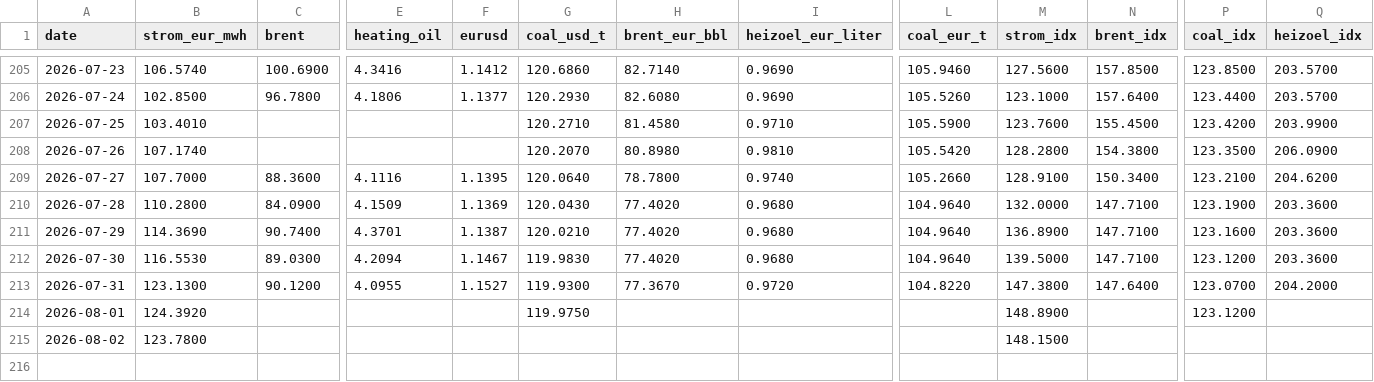
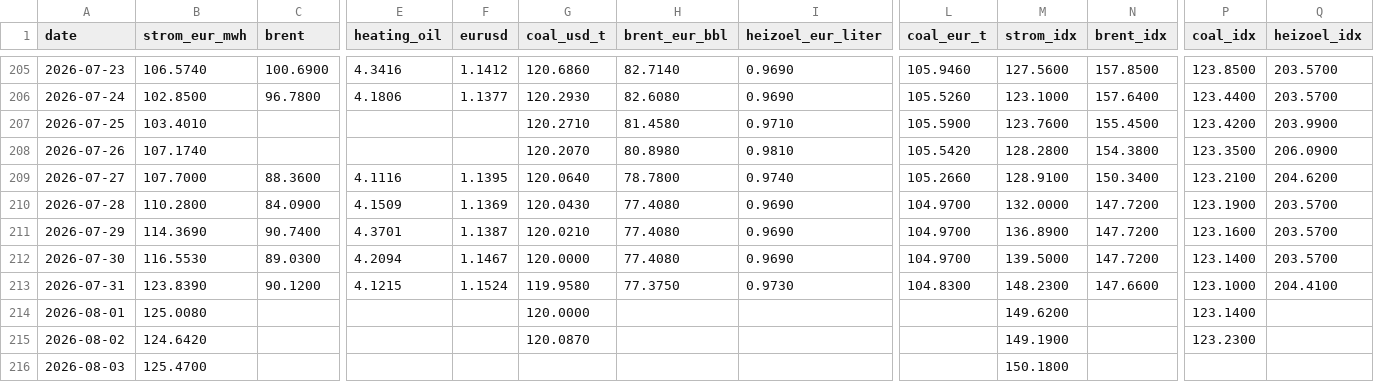
Before and after one commit to DoiEnnoson/Energyprices, a CSV file: data/daily_prices.csv, drawn as a sheet; only a part is shown, gaps mark what is left out; rows hold the shown columns only; the diff names each change by its address in the sheet, - before the commit and + after, or states it on an @@ line.

```diff
--- a/data/daily_prices.csv
+++ b/data/daily_prices.csv
-H210:H212 (brent_eur_bbl): 77.4020
+H210:H212 (brent_eur_bbl): 77.4080
-I210:I212 (heizoel_eur_liter): 0.9680
+I210:I212 (heizoel_eur_liter): 0.9690
-L210:L212 (coal_eur_t): 104.9640
+L210:L212 (coal_eur_t): 104.9700
-N210:N212 (brent_idx): 147.7100
+N210:N212 (brent_idx): 147.7200
-Q210:Q212 (heizoel_idx): 203.3600
+Q210:Q212 (heizoel_idx): 203.5700
-G212 (coal_usd_t): 119.9830
+G212 (coal_usd_t): 120.0000
-P212 (coal_idx): 123.1200
+P212 (coal_idx): 123.1400
-B213 (strom_eur_mwh): 123.1300
+B213 (strom_eur_mwh): 123.8390
-E213 (heating_oil): 4.0955
+E213 (heating_oil): 4.1215
-F213 (eurusd): 1.1527
+F213 (eurusd): 1.1524
-G213 (coal_usd_t): 119.9300
+G213 (coal_usd_t): 119.9580
-H213 (brent_eur_bbl): 77.3670
+H213 (brent_eur_bbl): 77.3750
-I213 (heizoel_eur_liter): 0.9720
+I213 (heizoel_eur_liter): 0.9730
-L213 (coal_eur_t): 104.8220
+L213 (coal_eur_t): 104.8300
-M213 (strom_idx): 147.3800
+M213 (strom_idx): 148.2300
-N213 (brent_idx): 147.6400
+N213 (brent_idx): 147.6600
-P213 (coal_idx): 123.0700
+P213 (coal_idx): 123.1000
-Q213 (heizoel_idx): 204.2000
+Q213 (heizoel_idx): 204.4100
-B214 (strom_eur_mwh): 124.3920
+B214 (strom_eur_mwh): 125.0080
-G214 (coal_usd_t): 119.9750
+G214 (coal_usd_t): 120.0000
-M214 (strom_idx): 148.8900
+M214 (strom_idx): 149.6200
-P214 (coal_idx): 123.1200
+P214 (coal_idx): 123.1400
-B215 (strom_eur_mwh): 123.7800
+B215 (strom_eur_mwh): 124.6420
-G215 (coal_usd_t): (empty)
+G215 (coal_usd_t): 120.0870
-M215 (strom_idx): 148.1500
+M215 (strom_idx): 149.1900
-P215 (coal_idx): (empty)
+P215 (coal_idx): 123.2300
+row 216: 2026-08-03 | 125.4700 |  |  |  |  |  |  |  | 150.1800
```
Also changed, not shown: 3 other files.
